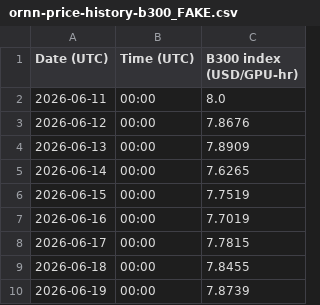
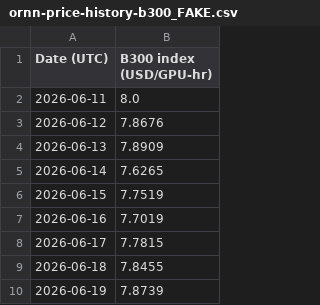
Before and after one commit to mas328/GPU-Stock-Exposure, a CSV file: data/ornn_FAKE/ornn-price-history-b300_FAKE.csv, drawn as a sheet; only a part is shown; the diff names each change by its address in the sheet, - before the commit and + after, or states it on an @@ line.

```diff
--- a/data/ornn_FAKE/ornn-price-history-b300_FAKE.csv
+++ b/data/ornn_FAKE/ornn-price-history-b300_FAKE.csv
-column B (Time (UTC)), rows 2-10: all 00:00
```
Also changed, not shown: data/ornn_FAKE/ornn-price-history-b200_FAKE.csv, data/ornn_FAKE/ornn-price-history-h100_FAKE.csv, 12 other files.
